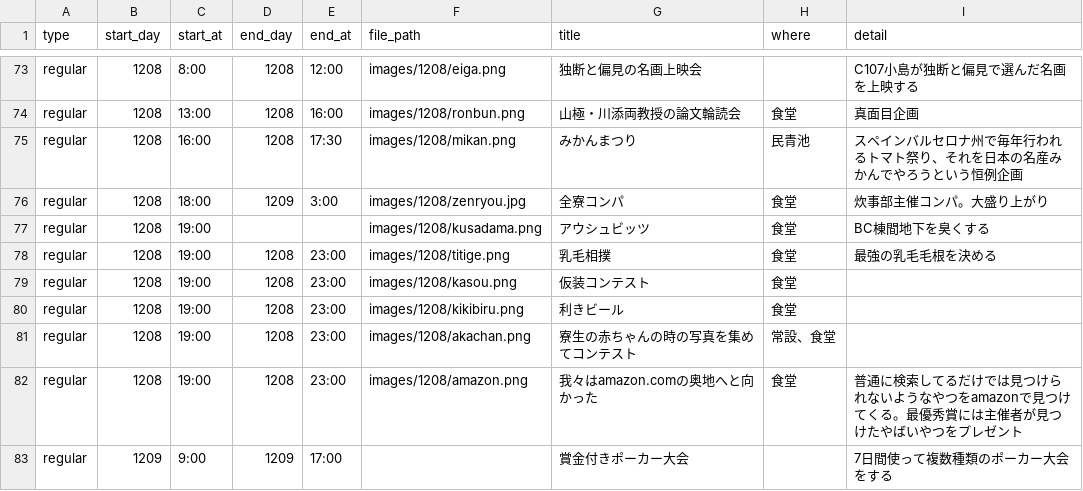
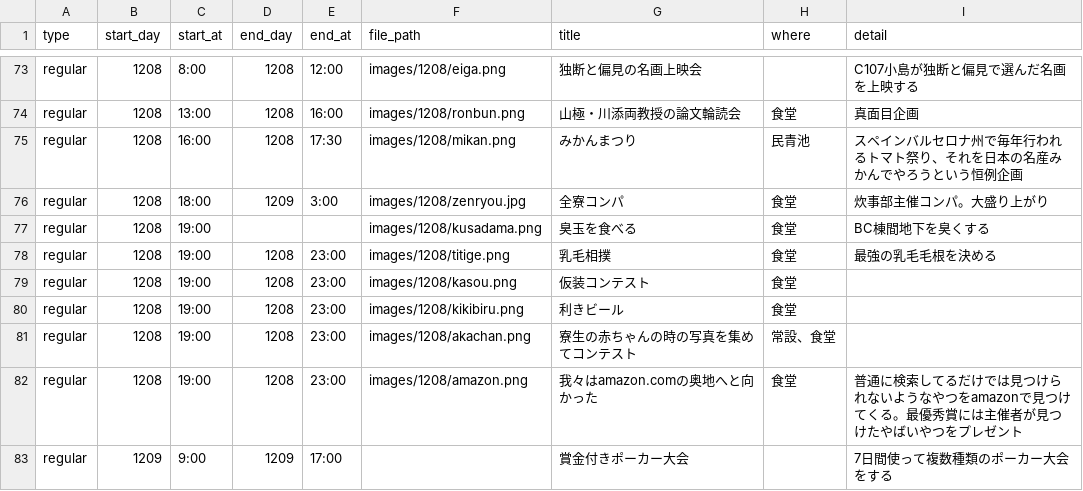
Before and after one commit to kumano-dormitory/Kumanofes2017data, a CSV file: list.csv, drawn as a sheet; only a part is shown, gaps mark what is left out.

Commit message:
企画名の修正

```diff
--- a/list.csv
+++ b/list.csv
@@ -76,3 +76,3 @@ regular,1208,16:00,1208,17:30,images/1208/mikan.png,みかんまつり,民青池
 regular,1208,18:00,1209,3:00,images/1208/zenryou.jpg,全寮コンパ,食堂,炊事部主催コンパ。大盛り上がり
-regular,1208,19:00,,,images/1208/kusadama.png,アウシュビッツ,食堂,BC棟間地下を臭くする
+regular,1208,19:00,,,images/1208/kusadama.png,臭玉を食べる,食堂,BC棟間地下を臭くする
 regular,1208,19:00,1208,23:00,images/1208/titige.png,乳毛相撲,食堂,最強の乳毛毛根を決める
```
